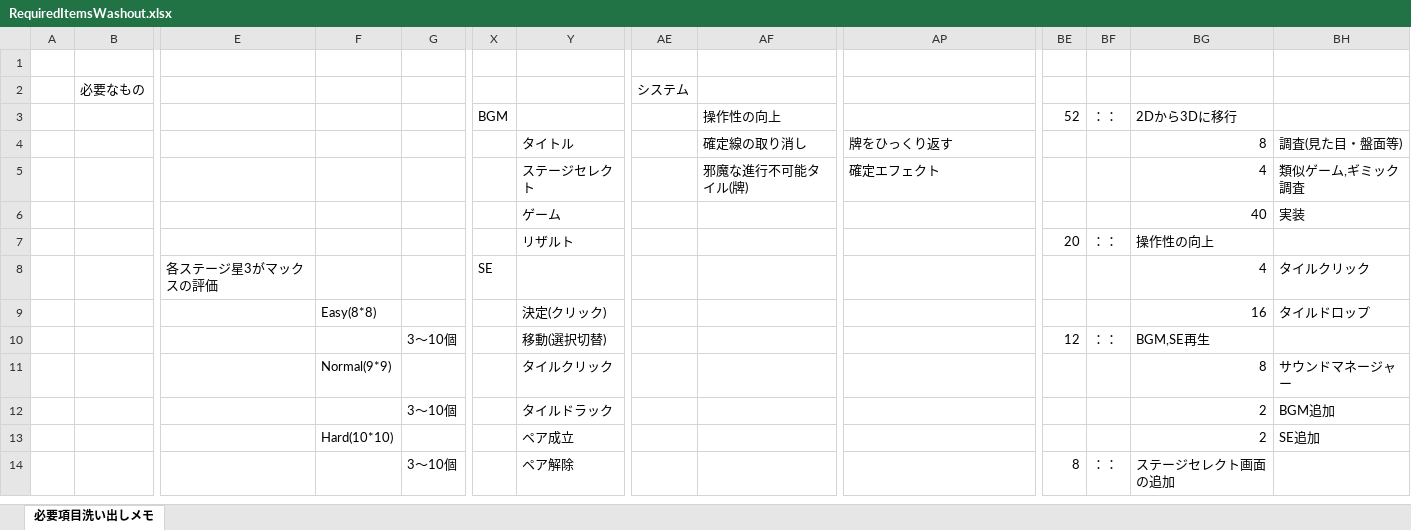
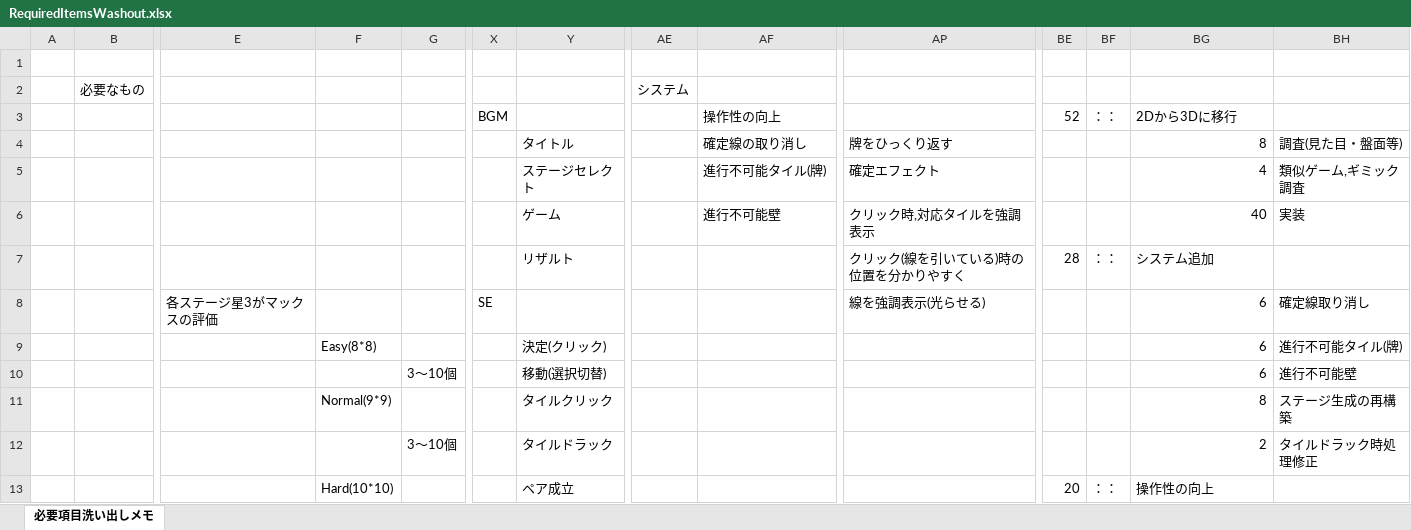
Before and after one commit to mcraft-GitHub/mahjong_T_unity, an Excel workbook: RequiredItemsWashout.xlsx, sheet 必要項目洗い出しメモ, drawn as a sheet; only a part is shown, gaps mark what is left out; values as stored, in another font and other column widths than the file's, no borders; charts and pictures not drawn; removed rows and columns are numbered as before the commit, all else as after; rows hold the shown columns only; the diff covers the shown part only; the diff names each change by its address in the sheet, - before the commit and + after, or states it on an @@ line.

```diff
--- a/RequiredItemsWashout.xlsx (sheet 必要項目洗い出しメモ)
+++ b/RequiredItemsWashout.xlsx (sheet 必要項目洗い出しメモ)
-AF5: 邪魔な進行不可能タイル(牌)
+AF5: 進行不可能タイル(牌)
-AF6: (empty)
+AF6: 進行不可能壁
-AP6: (empty)
+AP6: クリック時,対応タイルを強調表示
-AP7: (empty)
+AP7: クリック(線を引いている)時の位置を分かりやすく
-BE7: 20
+BE7: 28
-BG7: 操作性の向上
+BG7: システム追加
-row 8:  |  | 各ステージ星3がマックスの評価 |  |  | SE |  |  |  |  |  |  | 4 | タイルクリック
+row 8:  |  | 各ステージ星3がマックスの評価 |  |  | SE |  |  |  | 線を強調表示(光らせる) |  |  | 6 | 確定線取り消し
-BG9: 16
+BG9: 6
-BH9: タイルドロップ
+BH9: 進行不可能タイル(牌)
-row 10:  |  |  |  | 3～10個 |  | 移動(選択切替) |  |  |  | 12 | ：： | BGM,SE再生
+row 10:  |  |  |  | 3～10個 |  | 移動(選択切替) |  |  |  |  |  | 6 | 進行不可能壁
-BH11: サウンドマネージャー
+BH11: ステージ生成の再構築
-BH12: BGM追加
+BH12: タイルドラック時処理修正
-row 13:  |  |  | Hard(10*10) |  |  | ペア成立 |  |  |  |  |  | 2 | SE追加
-row 14:  |  |  |  | 3～10個 |  | ペア解除 |  |  |  | 8 | ：： | ステージセレクト画面の追加
+row 13:  |  |  | Hard(10*10) |  |  | ペア成立 |  |  |  | 20 | ：： | 操作性の向上
```
Also changed, not shown: 8 added rows, 1 removed row and 25 edited cells elsewhere in this sheet, charts or pictures, 1 other file.
